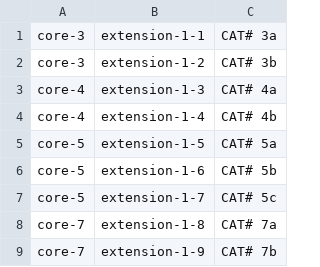
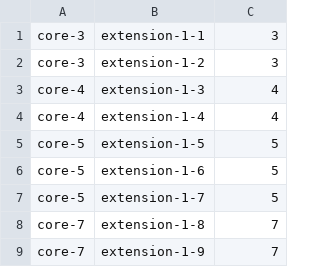
Before and after one commit to loveablelobster/DwCR, a CSV file: spec/support/extension_file1.csv, drawn as a sheet.

```diff
--- a/spec/support/extension_file1.csv
+++ b/spec/support/extension_file1.csv
@@ -1,9 +1,9 @@
-"core-3","extension-1-1","CAT# 3a",""
-"core-3","extension-1-2","CAT# 3b",""
-"core-4","extension-1-3","CAT# 4a",""
-"core-4","extension-1-4","CAT# 4b",""
-"core-5","extension-1-5","CAT# 5a",""
-"core-5","extension-1-6","CAT# 5b",""
-"core-5","extension-1-7","CAT# 5c",""
-"core-7","extension-1-8","CAT# 7a",""
-"core-7","extension-1-9","CAT# 7b",""
+"core-3","extension-1-1","3",""
+"core-3","extension-1-2","3",""
+"core-4","extension-1-3","4",""
+"core-4","extension-1-4","4",""
+"core-5","extension-1-5","5",""
+"core-5","extension-1-6","5",""
+"core-5","extension-1-7","5",""
+"core-7","extension-1-8","7",""
+"core-7","extension-1-9","7",""
```
Also changed, not shown: spec/support/core_file.csv, spec/support/extension_file2.csv, 2 other files.
